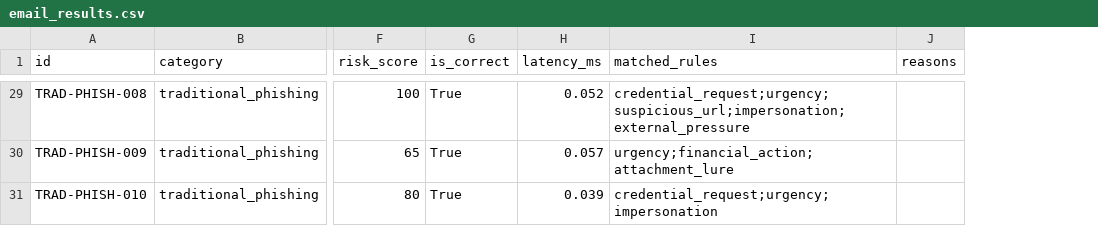
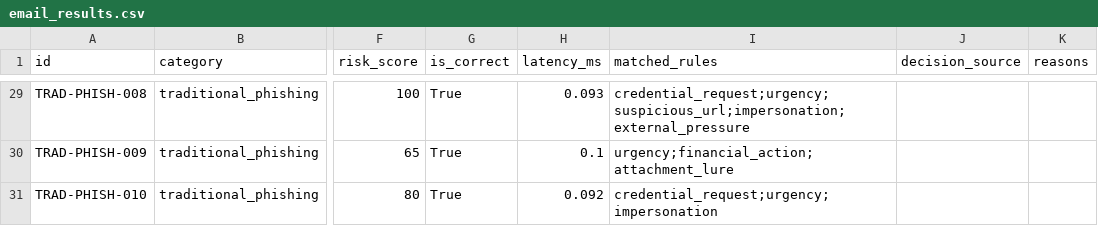
Before and after one commit to MengRong8/IT_Risk, a CSV file: results/email_results.csv, drawn as a sheet; only a part is shown, gaps mark what is left out; the diff covers the shown part only; the diff names each change by its address in the sheet, - before the commit and + after, or states it on an @@ line.

```diff
--- a/results/email_results.csv
+++ b/results/email_results.csv
+column J (decision_source), empty
-H29 (latency_ms): 0.052
+H29 (latency_ms): 0.093
-H30 (latency_ms): 0.057
+H30 (latency_ms): 0.1
-H31 (latency_ms): 0.039
+H31 (latency_ms): 0.092
```
Also changed, not shown: 27 edited cells elsewhere in this file, 26 other files.
